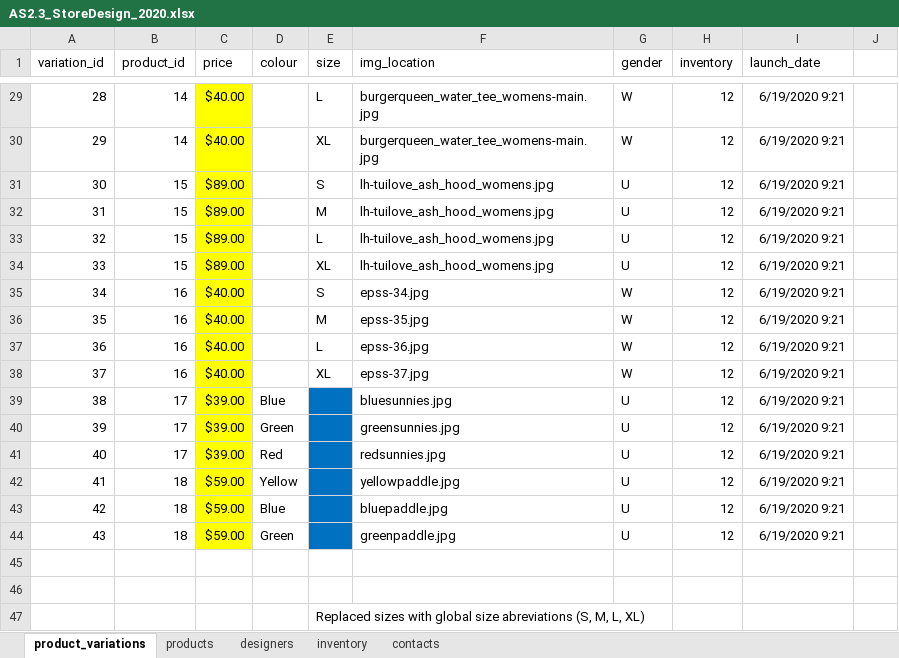
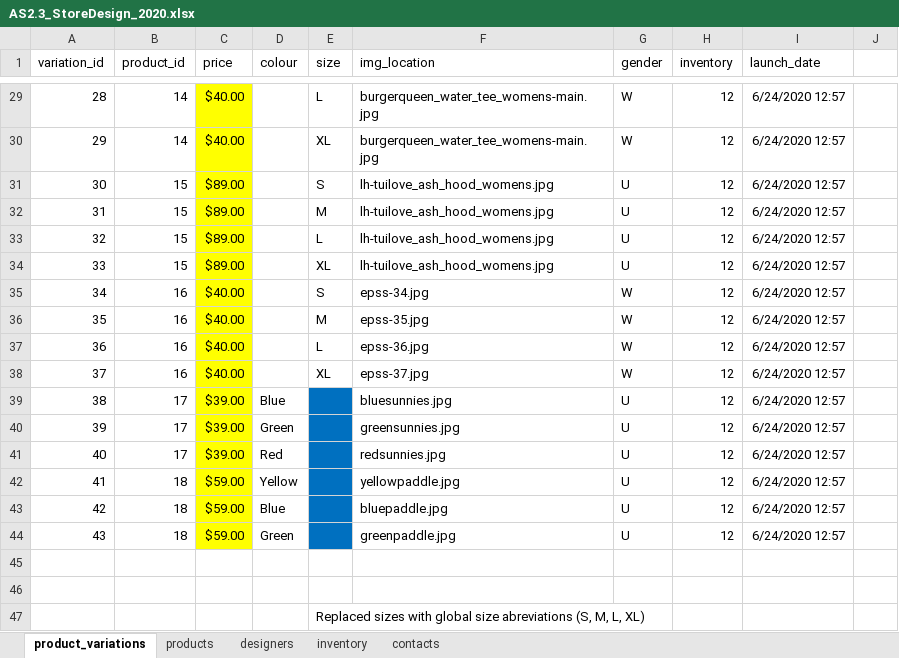
Before and after one commit to betabites/csi-2020, an Excel workbook: Databases/2.3_Databases Assessment/assets/database_data/AS2.3_StoreDesign_2020.xlsx, sheet product_variations, drawn as a sheet; only a part is shown, gaps mark what is left out; values as stored, in another font and other column widths than the file's, no borders; the diff covers the shown part only; the diff names each change by its address in the sheet, - before the commit and + after, or states it on an @@ line.

```diff
--- a/Databases/2.3_Databases Assessment/assets/database_data/AS2.3_StoreDesign_2020.xlsx (sheet product_variations)
+++ b/Databases/2.3_Databases Assessment/assets/database_data/AS2.3_StoreDesign_2020.xlsx (sheet product_variations)
-I29:I44 (launch_date): 6/19/2020 9:21
+I29:I44 (launch_date): 6/24/2020 12:57
```
Also changed, not shown: 28 edited cells elsewhere in this sheet.
